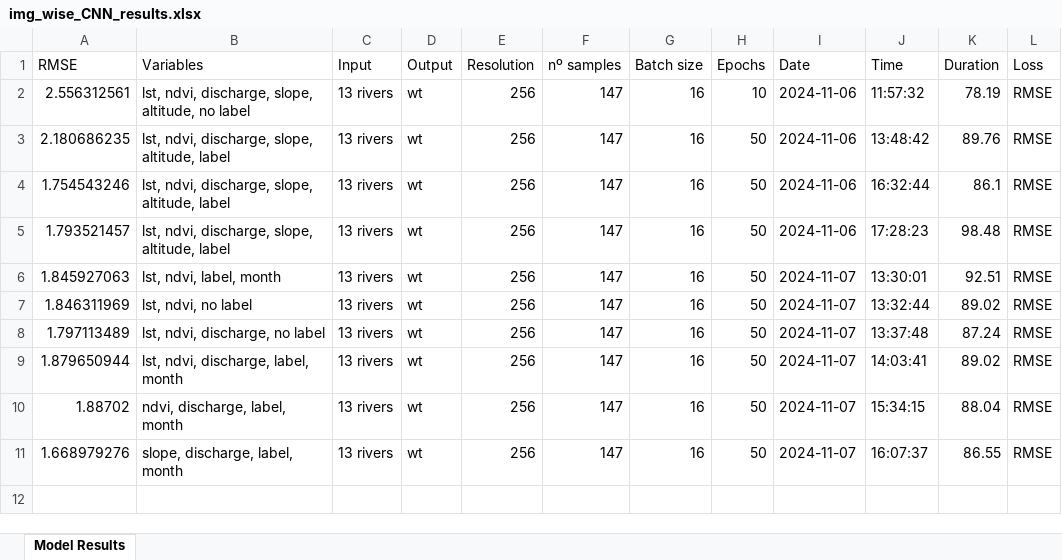
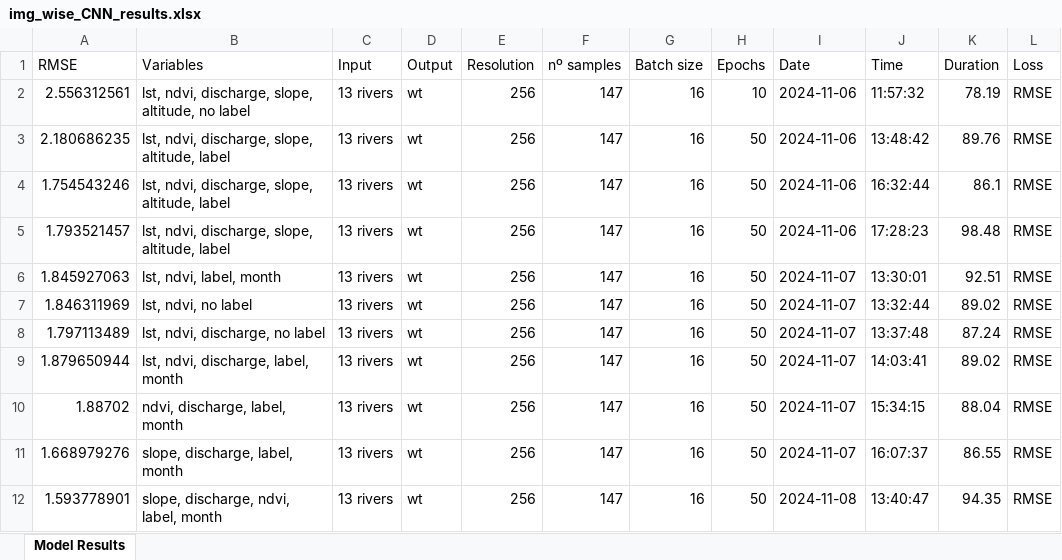
Before and after one commit to ruthparajo/cnn-river-temp-prediction, an Excel workbook: results/img_wise_CNN_results.xlsx, sheet Model Results, drawn as a sheet; values as stored, in another font and other column widths than the file's, no borders; the diff names each change by its address in the sheet, - before the commit and + after, or states it on an @@ line.

```diff
--- a/results/img_wise_CNN_results.xlsx (sheet Model Results)
+++ b/results/img_wise_CNN_results.xlsx (sheet Model Results)
+row 12: 1.593778901 | slope, discharge, ndvi, label, month | 13 rivers | wt | 256 | 147 | 16 | 50 | 2024-11-08 | 13:40:47 | 94.35 | RMSE
```
Also changed, not shown: results/all_results.xlsx, 4 other files.
